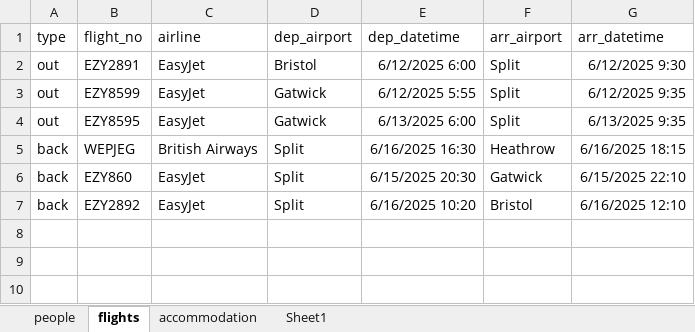
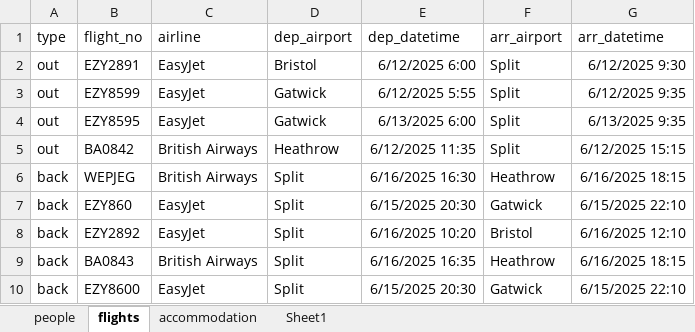
Before and after one commit to nicksunderland/stagministration, an Excel workbook: data.xlsx, sheet flights, drawn as a sheet; values as stored, in another font and other column widths than the file's, no borders; the diff names each change by its address in the sheet, - before the commit and + after, or states it on an @@ line.

```diff
--- a/data.xlsx (sheet flights)
+++ b/data.xlsx (sheet flights)
+row 5: out | BA0842 | British Airways | Heathrow | 6/12/2025 11:35 | Split | 6/12/2025 15:15
+row 9: back | BA0843 | British Airways | Split | 6/16/2025 16:35 | Heathrow | 6/16/2025 18:15
+row 10: back | EZY8600 | EasyJet | Split | 6/15/2025 20:30 | Gatwick | 6/15/2025 22:10
```
Also changed, not shown: sheet people, docs/data.xlsx, 4 other files.
